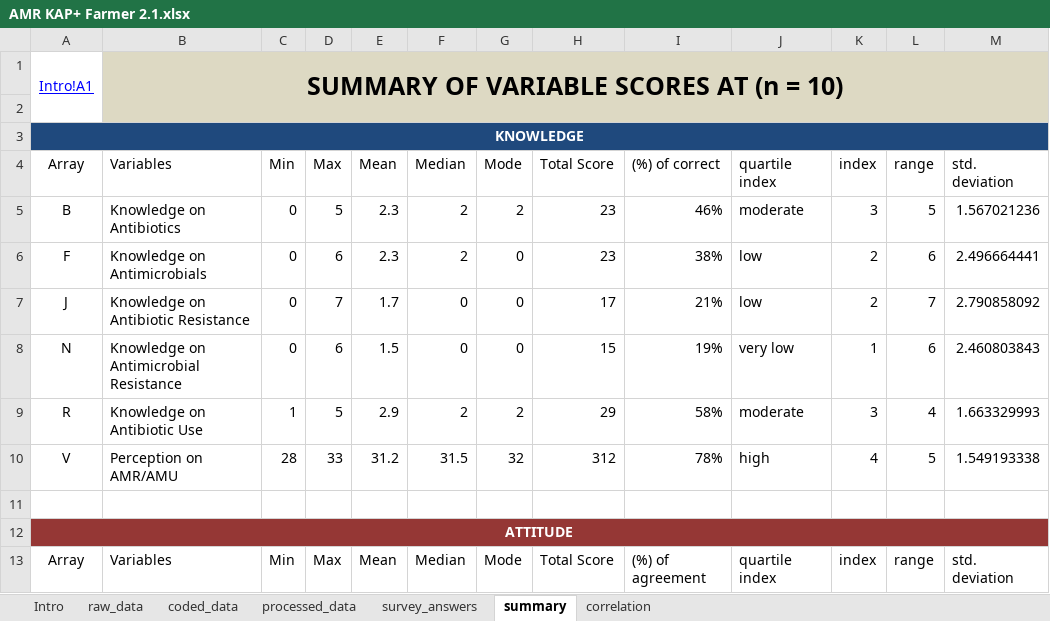
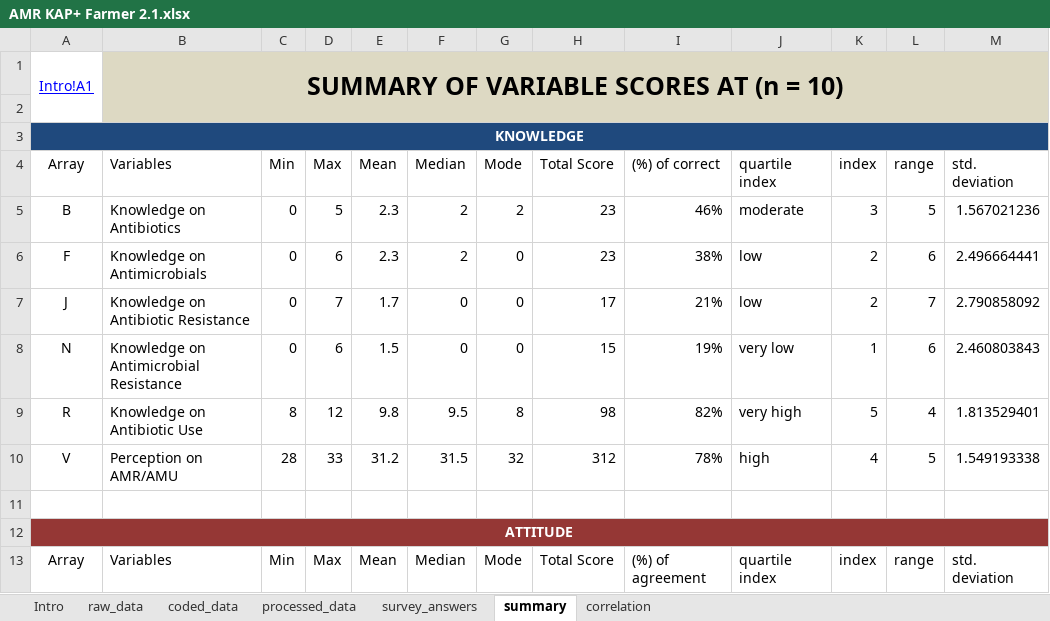
Before and after one commit to JNAVillacastin/AMU-AMR-KAP-Excel-Tool-, an Excel workbook: AMR KAP+ Farmer 2.1.xlsx, sheet summary, drawn as a sheet; only a part is shown; values as stored, in another font and other column widths than the file's, no borders; conditional formats and table styles not drawn; removed rows and columns are numbered as before the commit, all else as after; the diff names each change by its address in the sheet, - before the commit and + after, or states it on an @@ line.

```diff
--- a/AMR KAP+ Farmer 2.1.xlsx (sheet summary)
+++ b/AMR KAP+ Farmer 2.1.xlsx (sheet summary)
-row 9: R | Knowledge on Antibiotic Use | 1 | 5 | 2.9 | 2 | 2 | 29 | 58% | moderate | 3 | 4 | 1.663329993
+row 9: R | Knowledge on Antibiotic Use | 8 | 12 | 9.8 | 9.5 | 8 | 98 | 82% | very high | 5 | 4 | 1.813529401
```
Also changed, not shown: sheet raw_data, sheet coded_data, sheet correlation, sheet processed_data, sheet survey_answers, formulas that keep their value.
